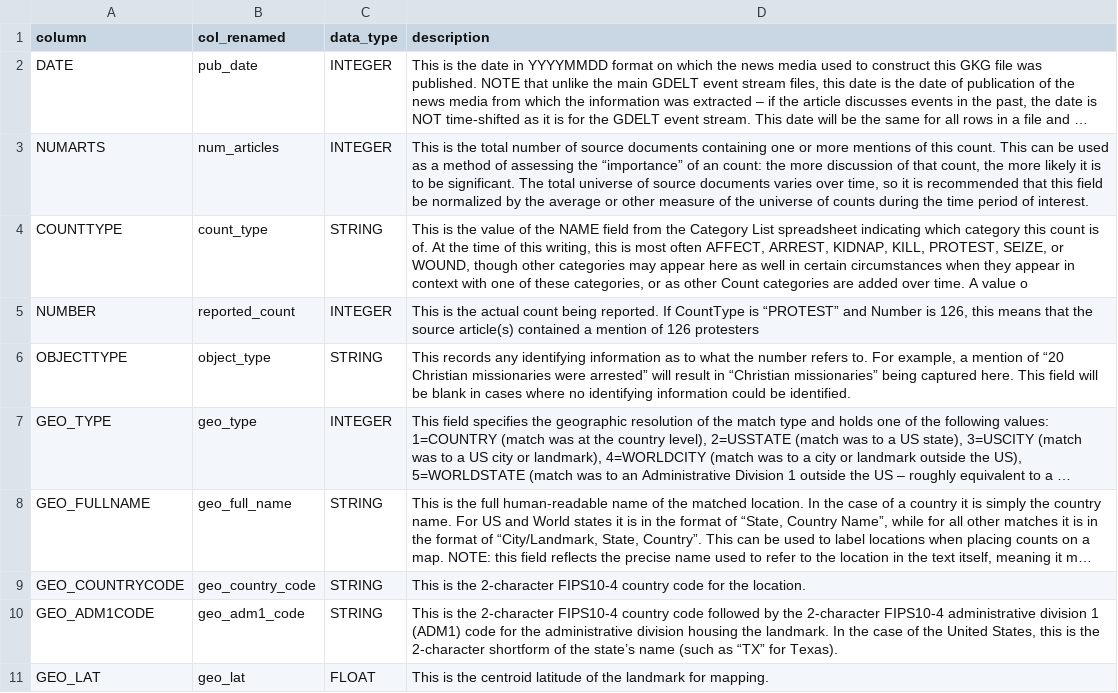
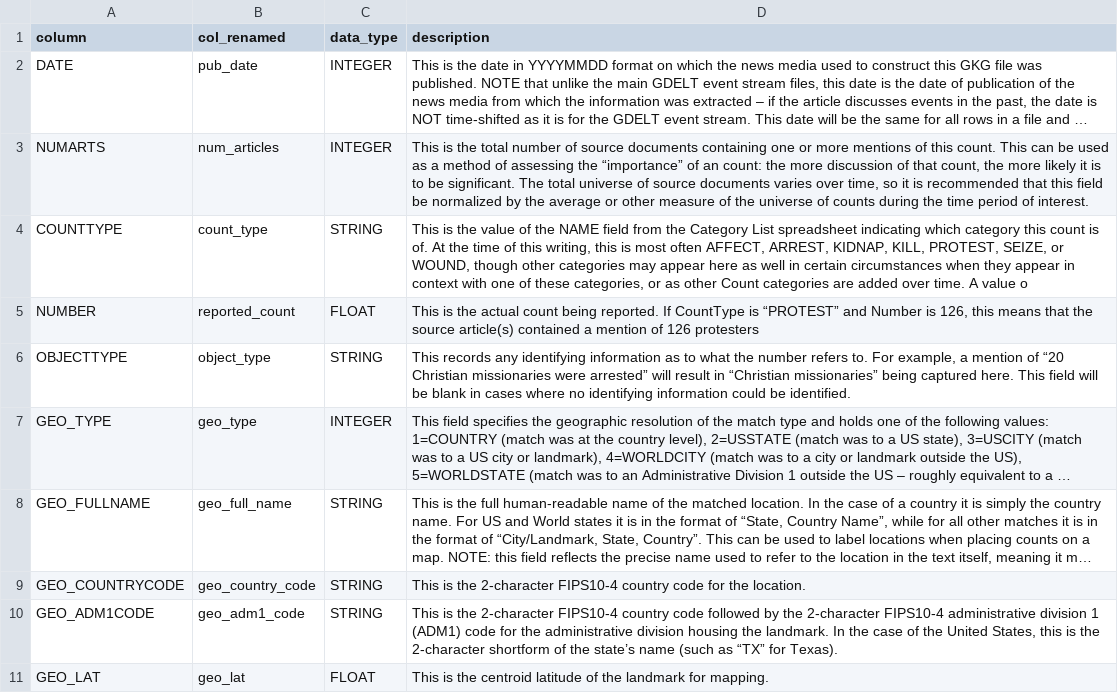
Before and after one commit to cuckookernel/factored-datathon-2024-sinapsis, a CSV file: docs/schema_files/GDELT_v1.gkgcounts.columns.csv, drawn as a sheet; only a part is shown; long unchanged cells end in ….

Commit message:
massage gkgcounts

```diff
--- a/docs/schema_files/GDELT_v1.gkgcounts.columns.csv
+++ b/docs/schema_files/GDELT_v1.gkgcounts.columns.csv
@@ -4,3 +4,3 @@ NUMARTS,num_articles,INTEGER,"This is the total number of source documents conta
 COUNTTYPE,count_type,STRING,"This is the value of the NAME field from the Category List spreadsheet indicating which category this count is of. At the time of this writing, this is most often AFFECT, ARREST, KIDNAP, KILL, PROTEST, SEIZE, or WOUND, though other categories may appear here as well in certain circumstances when they appear in context with one of these categories, or as other Count categories are added over time. A value o"
-NUMBER,reported_count,INTEGER,"This is the actual count being reported. If CountType is “PROTEST” and Number is 126, this means that the source article(s) contained a mention of 126 protesters"
+NUMBER,reported_count,FLOAT,"This is the actual count being reported. If CountType is “PROTEST” and Number is 126, this means that the source article(s) contained a mention of 126 protesters"
 OBJECTTYPE,object_type,STRING,"This records any identifying information as to what the number refers to. For example, a mention of “20 Christian missionaries were arrested” will result in “Christian missionaries” being captured here. This field will be blank in cases where no identifying information could be identified."
```
Also changed, not shown: 8 other files.
